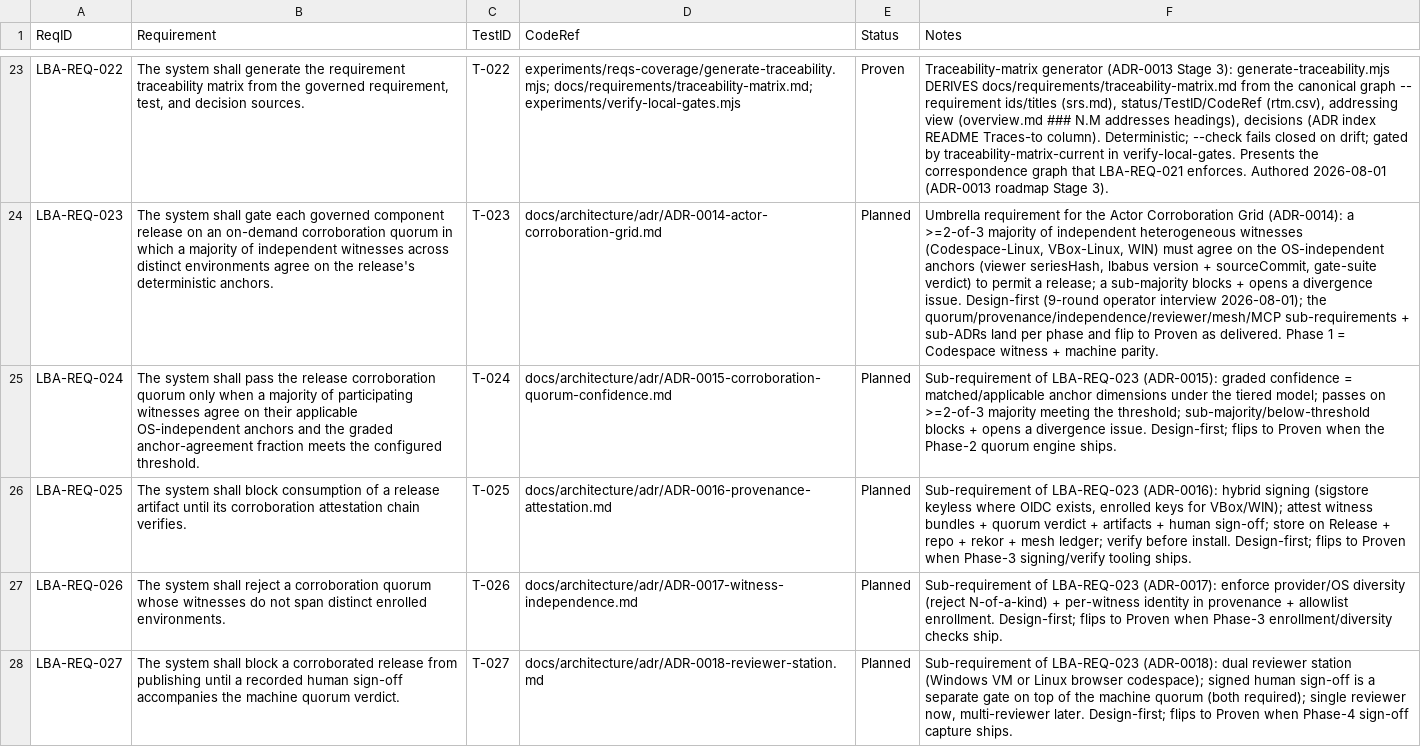
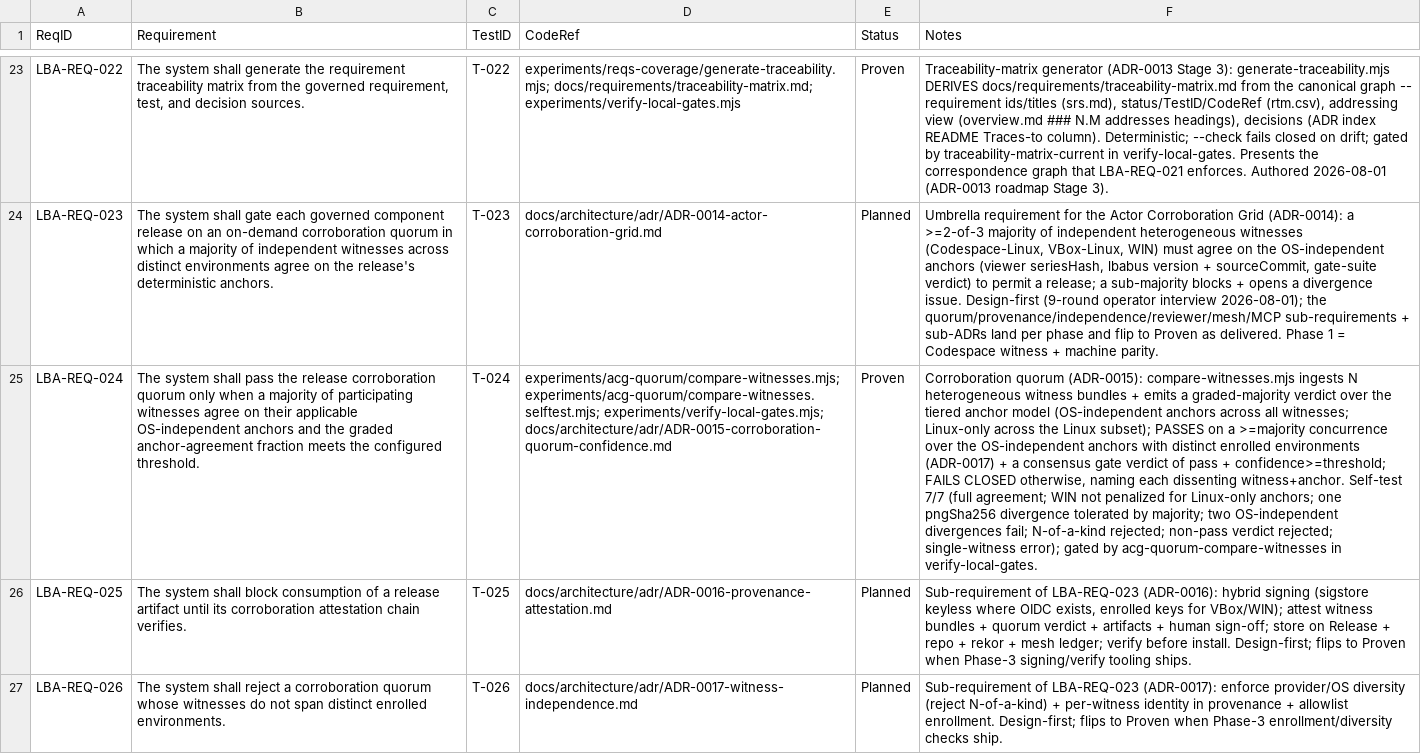
Before and after one commit to svelderrainruiz/lbabus, a CSV file: docs/requirements/rtm.csv, drawn as a sheet; only a part is shown, gaps mark what is left out; the shorter side is filled out with more unchanged rows; the diff names each change by its address in the sheet, - before the commit and + after, or states it on an @@ line.

Commit message:
feat(acg): quorum compare-witnesses engine + self-test; LBA-REQ-024 Proven (ADR-0015) (#241)
Implements the Actor Corroboration Grid quorum (ADR-0015): experiments/acg-quorum/compare-witnesses.mjs ingests N heterogeneous witness bundles and emits a graded-majority corroboration verdict over the tiered anchor model (OS-independent anchors across all witnesses; Linux-only across the Linux subset), enforcing distinct-environment independence (ADR-0017) and failing closed on a sub-majority OS-independent divergence, an N-of-a-kind set, or a non-pass verdict. Dependency-free self-test 7/7. Flips LBA-REQ-024 Planned->Proven, wired into the 42010 graph (RTM CodeRef/Status, SRS prose+governed verification, test-plan T-024, regenerated matrix) + gated by acg-quorum-compare-witnesses. All 7 correspondence rules PASS (66 governed tests, Proven=23); 90/90 local gates.

```diff
--- a/docs/requirements/rtm.csv
+++ b/docs/requirements/rtm.csv
-D25 (CodeRef): docs/architecture/adr/ADR-0015-corroboration-quorum-confidence.md
+D25 (CodeRef): experiments/acg-quorum/compare-witnesses.mjs; experiments/acg-quorum/compare-witnesses.selftest.mjs; experiments/verify-local-gates.mjs; docs/architecture/adr/ADR-0015-corroboration-quorum-confidence.md
-E25 (Status): Planned
+E25 (Status): Proven
-F25 (Notes): Sub-requirement of LBA-REQ-023 (ADR-0015): graded confidence = matched/applicable anchor dimensions under the tiered model; passes on >=2-of-3 majority meeting the threshold; sub-majority/below-threshold blocks + opens a divergence issue. Design-first; flips to Proven when the Phase-2 quorum engine ships.
+F25 (Notes): Corroboration quorum (ADR-0015): compare-witnesses.mjs ingests N heterogeneous witness bundles + emits a graded-majority verdict over the tiered anchor model (OS-independent anchors across all witnesses; Linux-only across the Linux subset); PASSES on a >=majority concurrence over the OS-independent anchors with distinct enrolled environments (ADR-0017) + a consensus gate verdict of pass + confidence>=threshold; FAILS CLOSED otherwise, naming each dissenting witness+anchor. Self-test 7/7 (full agreement; WIN not penalized for Linux-only anchors; one pngSha256 divergence tolerated by majority; two OS-independent divergences fail; N-of-a-kind rejected; non-pass verdict rejected; single-witness error); gated by acg-quorum-compare-witnesses in verify-local-gates.
```
Also changed, not shown: 1 other file.
